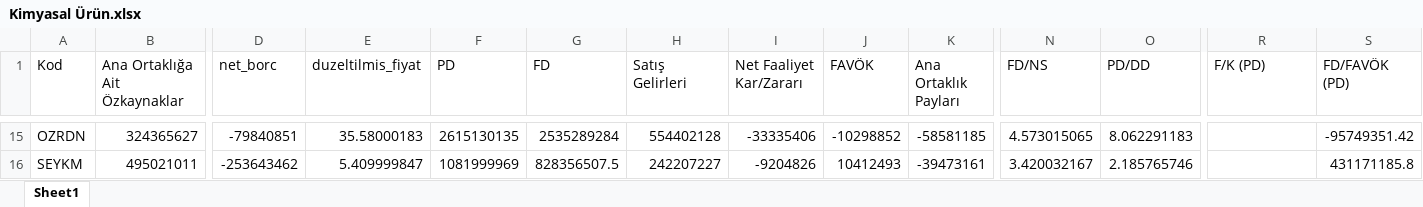
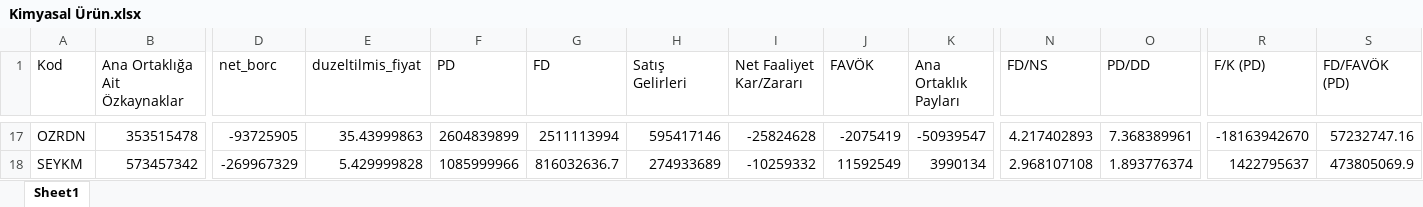
Before and after one commit to okandeniz/Stock-Market-Analysis, an Excel workbook: sektorler/Kimyasal Ürün.xlsx, sheet Sheet1, drawn as a sheet; only a part is shown, gaps mark what is left out; values as stored, in another font and other column widths than the file's, no cell formats; addresses are those after the commit; the diff covers the shown part only; the diff names each change by its address in the sheet, - before the commit and + after, or states it on an @@ line.

```diff
--- a/sektorler/Kimyasal Ürün.xlsx (sheet Sheet1)
+++ b/sektorler/Kimyasal Ürün.xlsx (sheet Sheet1)
-B17 (Ana Ortaklığa Ait Özkaynaklar): 324365627
+B17 (Ana Ortaklığa Ait Özkaynaklar): 353515478
-D17 (net_borc): -79840851
+D17 (net_borc): -93725905
-E17 (duzeltilmis_fiyat): 35.58000183
+E17 (duzeltilmis_fiyat): 35.43999863
-F17 (PD): 2615130135
+F17 (PD): 2604839899
-G17 (FD): 2535289284
+G17 (FD): 2511113994
-H17 (Satış Gelirleri): 554402128
+H17 (Satış Gelirleri): 595417146
-I17 (Net Faaliyet Kar/Zararı): -33335406
+I17 (Net Faaliyet Kar/Zararı): -25824628
-J17 (FAVÖK): -10298852
+J17 (FAVÖK): -2075419
-K17 (Ana Ortaklık Payları): -58581185
+K17 (Ana Ortaklık Payları): -50939547
-N17 (FD/NS): 4.573015065
+N17 (FD/NS): 4.217402893
-O17 (PD/DD): 8.062291183
+O17 (PD/DD): 7.368389961
-R17 (F/K (PD)): (empty)
+R17 (F/K (PD)): -18163942670
-S17 (FD/FAVÖK (PD)): -95749351.42
+S17 (FD/FAVÖK (PD)): 57232747.16
-B18 (Ana Ortaklığa Ait Özkaynaklar): 495021011
+B18 (Ana Ortaklığa Ait Özkaynaklar): 573457342
-D18 (net_borc): -253643462
+D18 (net_borc): -269967329
-E18 (duzeltilmis_fiyat): 5.409999847
+E18 (duzeltilmis_fiyat): 5.429999828
-F18 (PD): 1081999969
+F18 (PD): 1085999966
-G18 (FD): 828356507.5
+G18 (FD): 816032636.7
-H18 (Satış Gelirleri): 242207227
+H18 (Satış Gelirleri): 274933689
-I18 (Net Faaliyet Kar/Zararı): -9204826
+I18 (Net Faaliyet Kar/Zararı): -10259332
-J18 (FAVÖK): 10412493
+J18 (FAVÖK): 11592549
-K18 (Ana Ortaklık Payları): -39473161
+K18 (Ana Ortaklık Payları): 3990134
-N18 (FD/NS): 3.420032167
+N18 (FD/NS): 2.968107108
-O18 (PD/DD): 2.185765746
+O18 (PD/DD): 1.893776374
-R18 (F/K (PD)): (empty)
+R18 (F/K (PD)): 1422795637
-S18 (FD/FAVÖK (PD)): 431171185.8
+S18 (FD/FAVÖK (PD)): 473805069.9
```
Also changed, not shown: 7 added rows, 5 removed rows and 190 edited cells elsewhere in this sheet, cell formats, sektorler/Elektrik - Doğalgaz Dağıtım.xlsx, sektorler/Gıda.xlsx, 57 other files.
